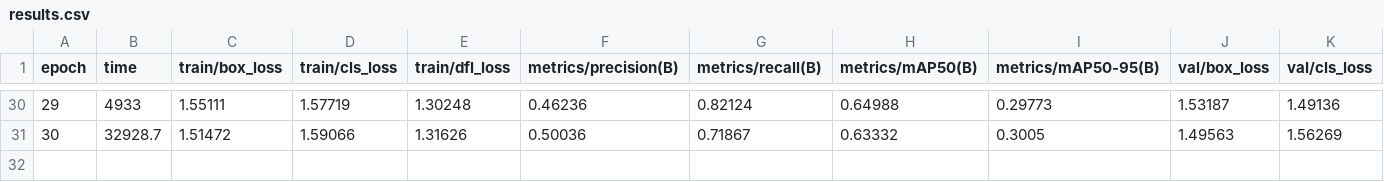
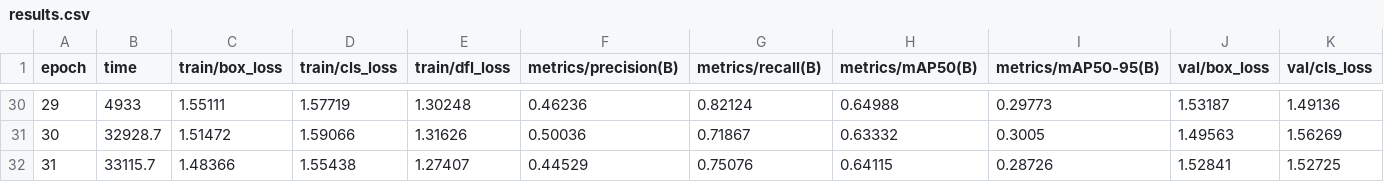
Before and after one commit to MarinChiosa246602/Short-Chain-Commerce, a CSV file: runs/detect/runs/detect/yolov8s_exp/results.csv, drawn as a sheet; only a part is shown, gaps mark what is left out; rows hold the shown columns only; the diff names each change by its address in the sheet, - before the commit and + after, or states it on an @@ line.

```diff
--- a/runs/detect/runs/detect/yolov8s_exp/results.csv
+++ b/runs/detect/runs/detect/yolov8s_exp/results.csv
+row 32: 31 | 33115.7 | 1.48366 | 1.55438 | 1.27407 | 0.44529 | 0.75076 | 0.64115 | 0.28726 | 1.52841 | 1.52725
```
Also changed, not shown: 18 other files.
